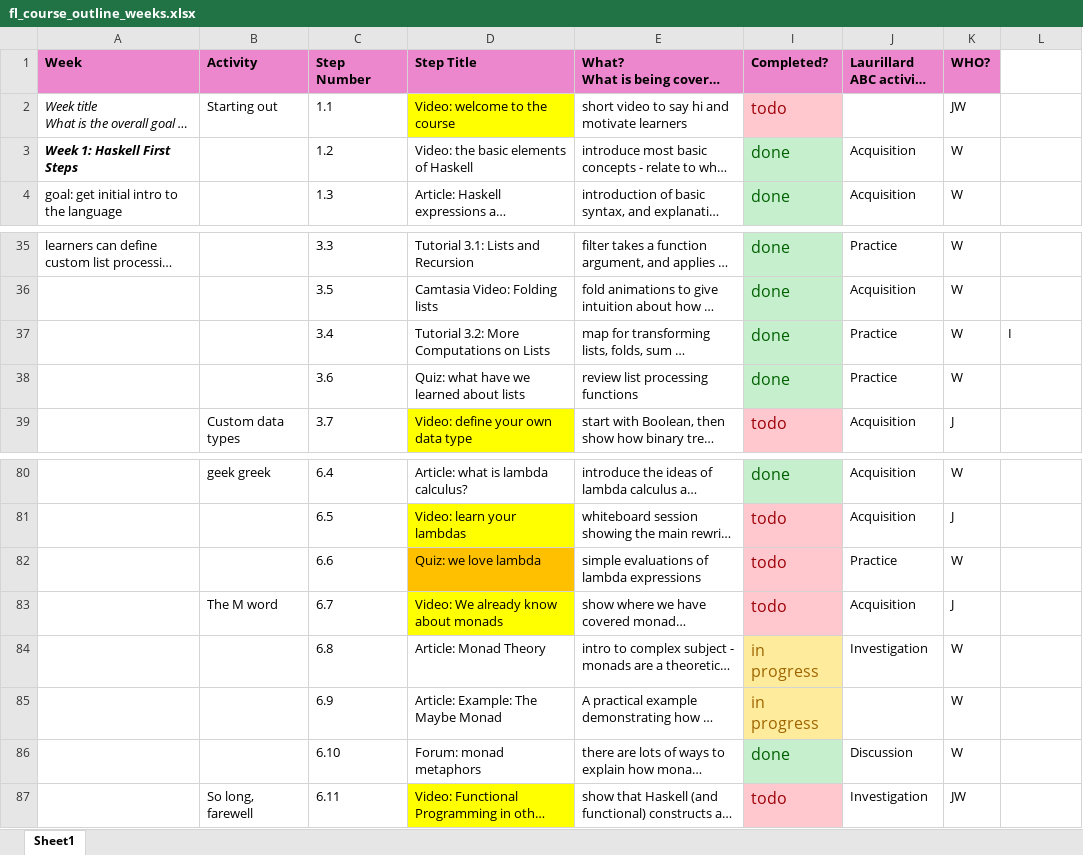
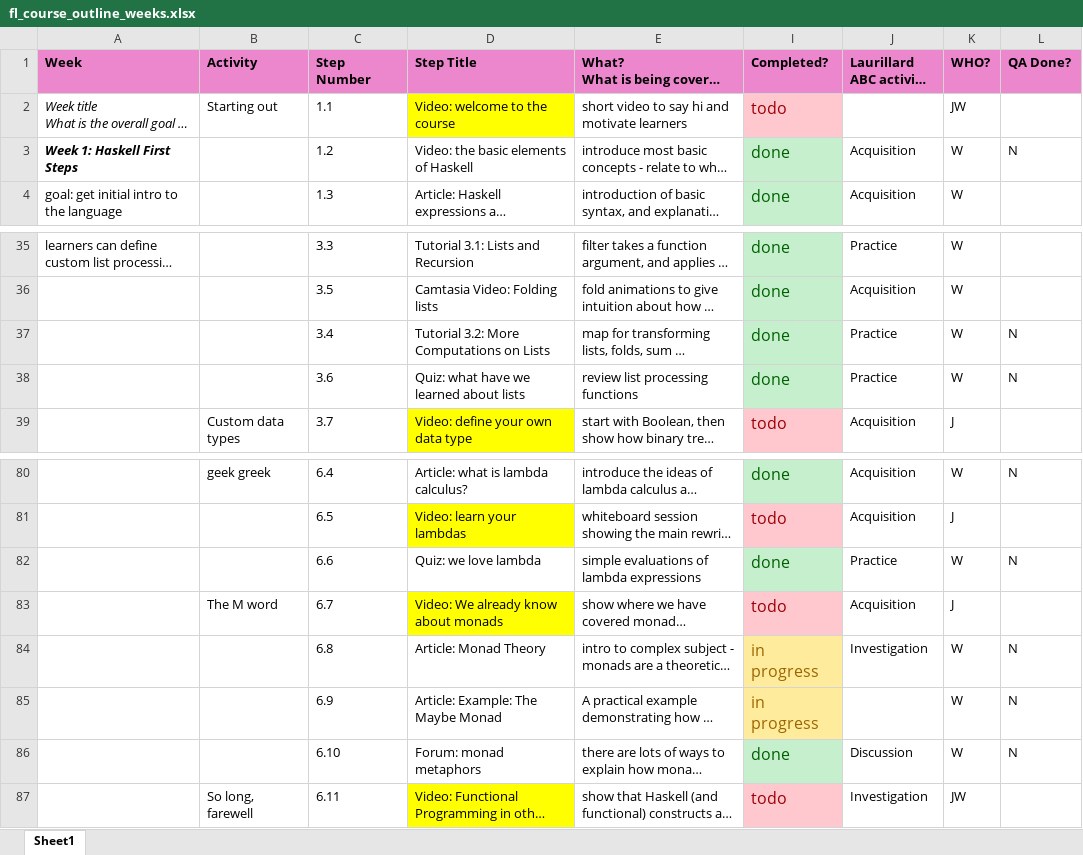
Before and after one commit to wimvanderbauwhede/HaskellMOOC, an Excel workbook: fl_course_outline_weeks.xlsx, sheet Sheet1, drawn as a sheet; only a part is shown, gaps mark what is left out; long unchanged cells end in …; values as stored, in another font and other column widths than the file's, no borders; the diff covers the shown part only; the diff names each change by its address in the sheet, - before the commit and + after, or states it on an @@ line.

```diff
--- a/fl_course_outline_weeks.xlsx (sheet Sheet1)
+++ b/fl_course_outline_weeks.xlsx (sheet Sheet1)
-L1: (empty)
+L1: QA Done?
-L1 fill: none
+L1 fill: #EC87CE
-L3 (QA Done?): (empty)
+L3 (QA Done?): N
-L37 (QA Done?): I
+L37 (QA Done?): N
-L38 (QA Done?): (empty)
+L38 (QA Done?): N
-L80 (QA Done?): (empty)
+L80 (QA Done?): N
-D82 fill: #FFC000
+D82 fill: none
-I82 (Completed?): todo
+I82 (Completed?): done
@@ I82 fill: #FFC7CE → #C6EFCE, text colour: #9C0006 → #006100 @@
-L82 (QA Done?): (empty)
+L82 (QA Done?): N
-L84:L86 (QA Done?): (empty)
+L84:L86 (QA Done?): N
```
Also changed, not shown: 15 edited cells and cell formats elsewhere in this sheet, 1 other file.
